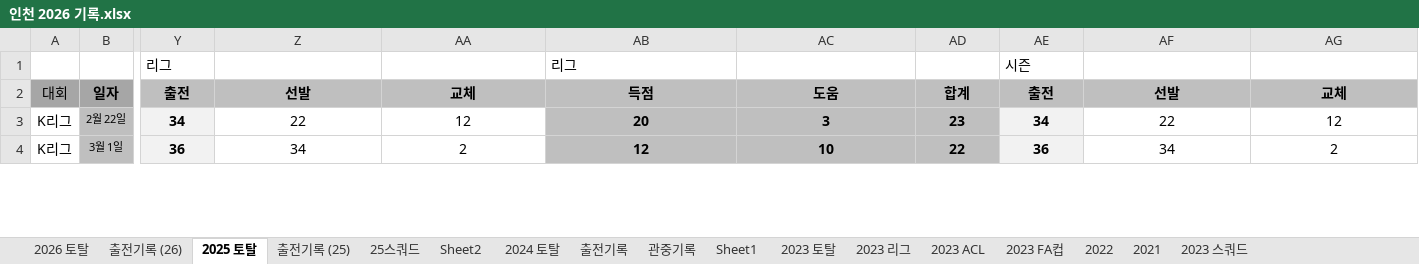
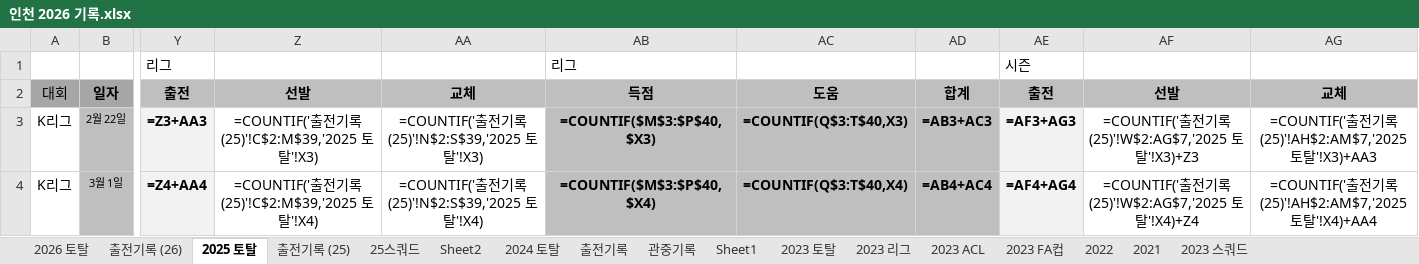
Before and after one commit to lhw1046-cell/incheon-2026, an Excel workbook: 인천 2026 기록.xlsx, sheet 2025 토탈, drawn as a sheet; only a part is shown, gaps mark what is left out; values as stored, in another font and other column widths than the file's, no borders; formulas without a stored value are shown as written; conditional formats not drawn; the diff covers the shown part only; the diff names each change by its address in the sheet, - before the commit and + after, or states it on an @@ line.

Commit message:
23R 김천전 반영 (1-1) · 순위/관중/출전기록 최신화

```diff
--- a/인천 2026 기록.xlsx (sheet 2025 토탈)
+++ b/인천 2026 기록.xlsx (sheet 2025 토탈)
-Y3: 34
+Y3: =Z3+AA3
-Z3: 22
+Z3: =COUNTIF('출전기록 (25)'!C$2:M$39,'2025 토탈'!X3)
-AA3: 12
+AA3: =COUNTIF('출전기록 (25)'!N$2:S$39,'2025 토탈'!X3)
-AB3: 20
+AB3: =COUNTIF($M$3:$P$40,$X3)
-AC3: 3
+AC3: =COUNTIF(Q$3:T$40,X3)
-AD3: 23
+AD3: =AB3+AC3
-AE3: 34
+AE3: =AF3+AG3
-AF3: 22
+AF3: =COUNTIF('출전기록 (25)'!W$2:AG$7,'2025 토탈'!X3)+Z3
-AG3: 12
+AG3: =COUNTIF('출전기록 (25)'!AH$2:AM$7,'2025 토탈'!X3)+AA3
-Y4: 36
+Y4: =Z4+AA4
-Z4: 34
+Z4: =COUNTIF('출전기록 (25)'!C$2:M$39,'2025 토탈'!X4)
-AA4: 2
+AA4: =COUNTIF('출전기록 (25)'!N$2:S$39,'2025 토탈'!X4)
-AB4: 12
+AB4: =COUNTIF($M$3:$P$40,$X4)
-AC4: 10
+AC4: =COUNTIF(Q$3:T$40,X4)
-AD4: 22
+AD4: =AB4+AC4
-AE4: 36
+AE4: =AF4+AG4
-AF4: 34
+AF4: =COUNTIF('출전기록 (25)'!W$2:AG$7,'2025 토탈'!X4)+Z4
-AG4: 2
+AG4: =COUNTIF('출전기록 (25)'!AH$2:AM$7,'2025 토탈'!X4)+AA4
```
Also changed, not shown: 1 added row, 1 removed row and 782 edited cells elsewhere in this sheet, sheet 2024 토탈, sheet 2023 토탈, sheet 2026 토탈, sheet 2023 ACL, sheet 2023 FA컵, sheet 2023 리그, 5 more sheets, hidden cells, 4 other files.
